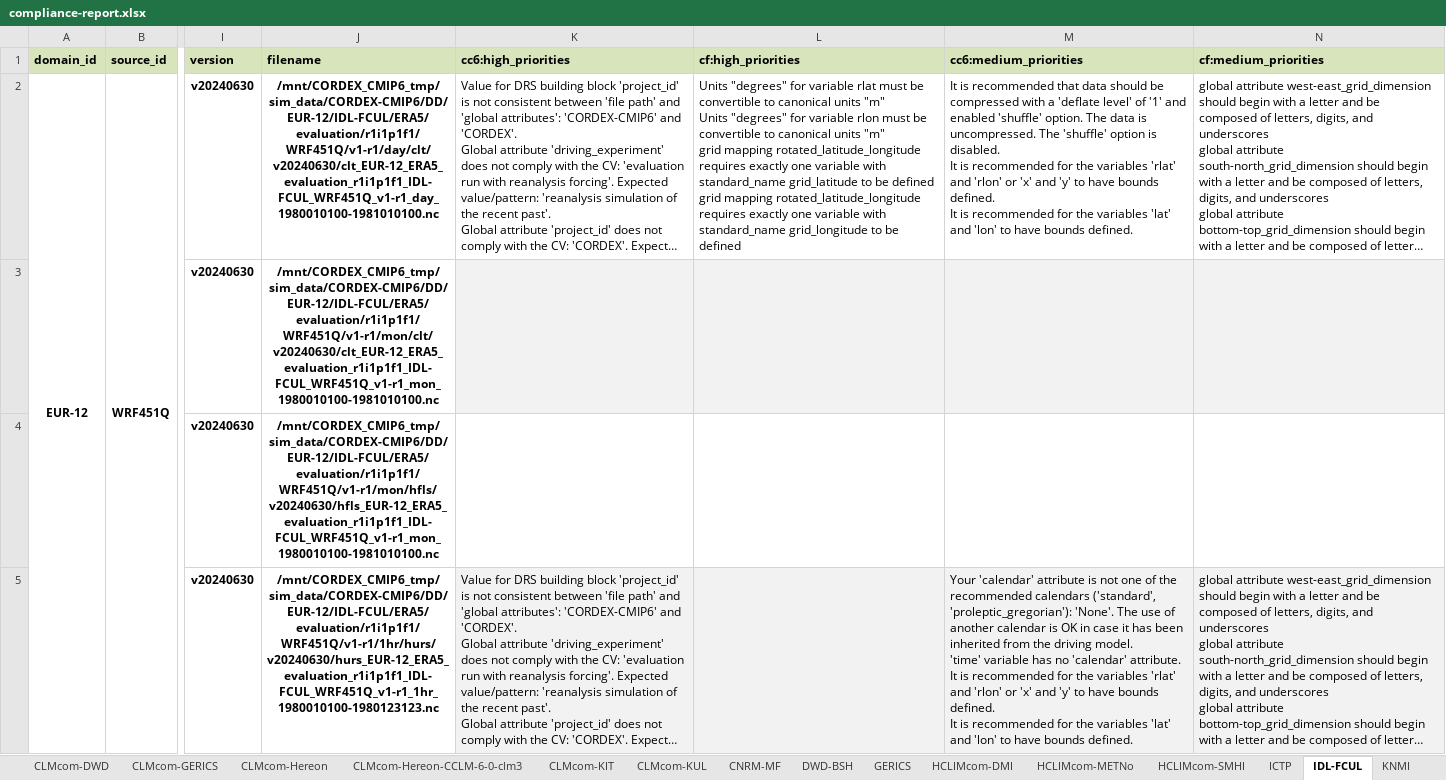
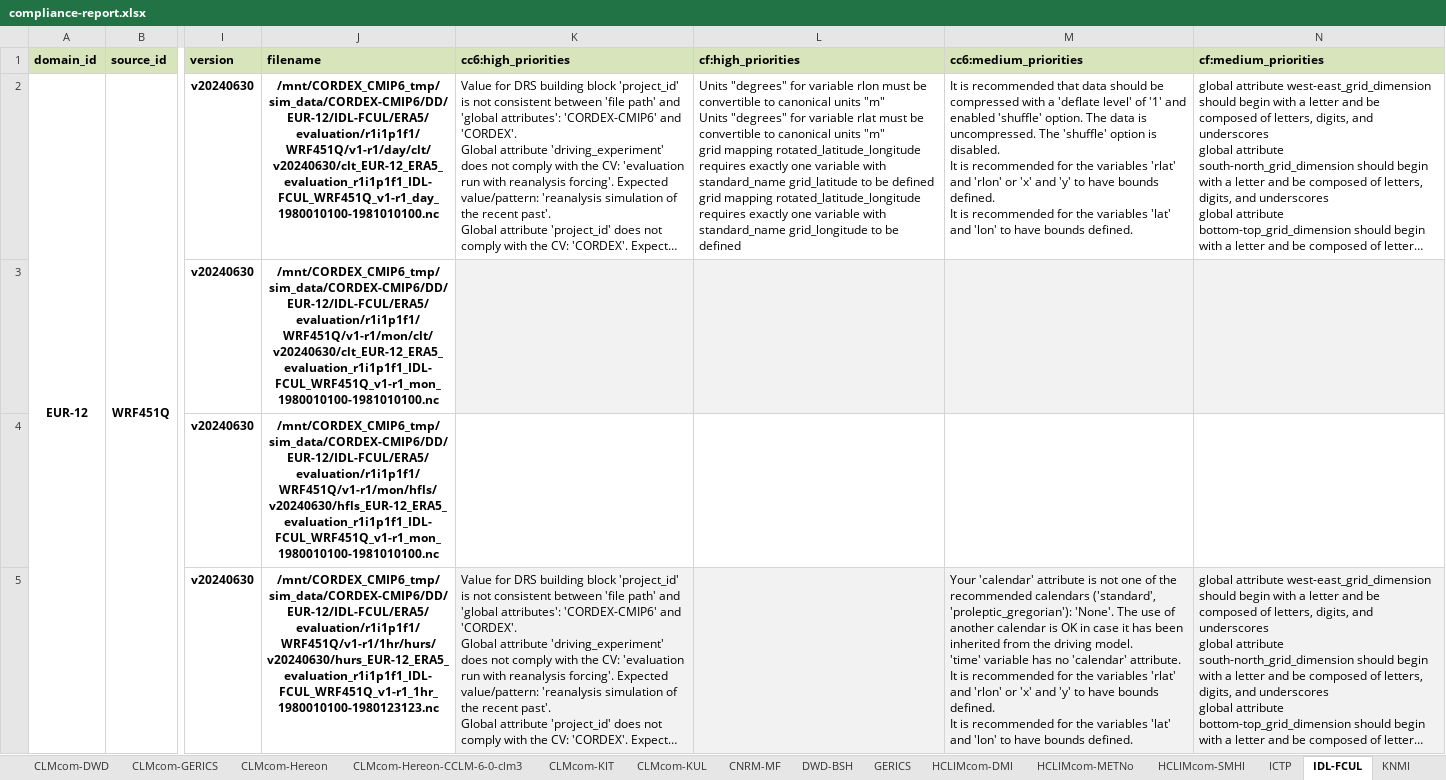
Before and after one commit to euro-cordex/jsc-compliance-check, an Excel workbook: report/compliance-report.xlsx, sheet IDL-FCUL, drawn as a sheet; only a part is shown, gaps mark what is left out; long unchanged cells end in …; values as stored, in another font and other column widths than the file's, no borders; ↵ is a line break in a cell; the diff covers the shown part only; the diff names each change by its address in the sheet, - before the commit and + after, or states it on an @@ line.

```diff
--- a/report/compliance-report.xlsx (sheet IDL-FCUL)
+++ b/report/compliance-report.xlsx (sheet IDL-FCUL)
-L2 (cf:high_priorities): …for variable rlat must be convertible to canonical units "m" ↵ Units "degrees" for variable rlon must be…
+L2 (cf:high_priorities): …for variable rlon must be convertible to canonical units "m" ↵ Units "degrees" for variable rlat must be…
```
Also changed, not shown: 19 edited cells elsewhere in this sheet, sheet ICTP, 2 other files.
